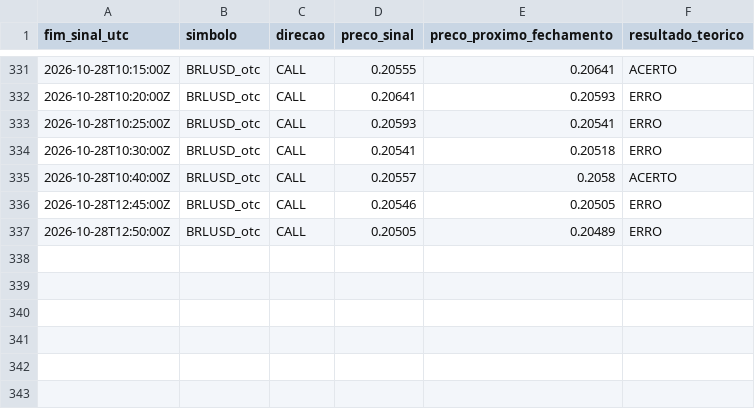
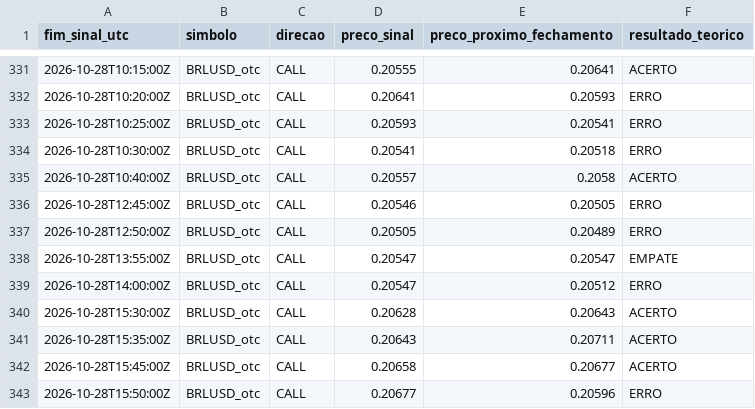
Before and after one commit to mateusteco/quotex-analisador, a CSV file: data/monitor_usdbrl_otc.csv, drawn as a sheet; only a part is shown, gaps mark what is left out; the diff names each change by its address in the sheet, - before the commit and + after, or states it on an @@ line.

```diff
--- a/data/monitor_usdbrl_otc.csv
+++ b/data/monitor_usdbrl_otc.csv
+row 338: 2026-10-28T13:55:00Z | BRLUSD_otc | CALL | 0.20547 | 0.20547 | EMPATE
+row 339: 2026-10-28T14:00:00Z | BRLUSD_otc | CALL | 0.20547 | 0.20512 | ERRO
+row 340: 2026-10-28T15:30:00Z | BRLUSD_otc | CALL | 0.20628 | 0.20643 | ACERTO
+row 341: 2026-10-28T15:35:00Z | BRLUSD_otc | CALL | 0.20643 | 0.20711 | ACERTO
+row 342: 2026-10-28T15:45:00Z | BRLUSD_otc | CALL | 0.20658 | 0.20677 | ACERTO
+row 343: 2026-10-28T15:50:00Z | BRLUSD_otc | CALL | 0.20677 | 0.20596 | ERRO
```
